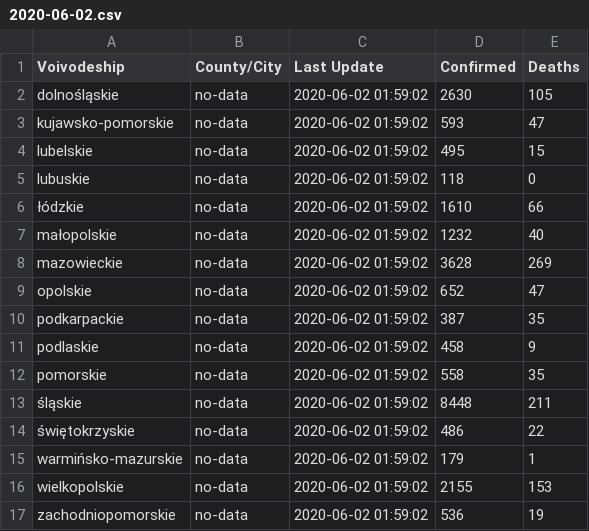
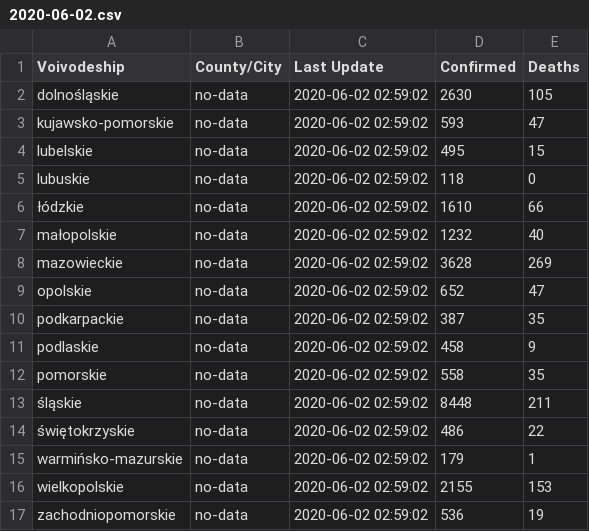
Before and after one commit to fischerbach/COVID-19, a CSV file: 2020-06-02.csv, drawn as a sheet.

Commit message:
update

```diff
--- a/2020-06-02.csv
+++ b/2020-06-02.csv
@@ -1,17 +1,17 @@
 Voivodeship,County/City,Last Update,Confirmed,Deaths
-dolnośląskie,no-data,2020-06-02 01:59:02,2630,105
-kujawsko-pomorskie,no-data,2020-06-02 01:59:02,593,47
-lubelskie,no-data,2020-06-02 01:59:02,495,15
-lubuskie,no-data,2020-06-02 01:59:02,118,0
-łódzkie,no-data,2020-06-02 01:59:02,1610,66
-małopolskie,no-data,2020-06-02 01:59:02,1232,40
-mazowieckie,no-data,2020-06-02 01:59:02,3628,269
-opolskie,no-data,2020-06-02 01:59:02,652,47
-podkarpackie,no-data,2020-06-02 01:59:02,387,35
-podlaskie,no-data,2020-06-02 01:59:02,458,9
-pomorskie,no-data,2020-06-02 01:59:02,558,35
-śląskie,no-data,2020-06-02 01:59:02,8448,211
-świętokrzyskie,no-data,2020-06-02 01:59:02,486,22
-warmińsko-mazurskie,no-data,2020-06-02 01:59:02,179,1
-wielkopolskie,no-data,2020-06-02 01:59:02,2155,153
-zachodniopomorskie,no-data,2020-06-02 01:59:02,536,19
+dolnośląskie,no-data,2020-06-02 02:59:02,2630,105
+kujawsko-pomorskie,no-data,2020-06-02 02:59:02,593,47
+lubelskie,no-data,2020-06-02 02:59:02,495,15
+lubuskie,no-data,2020-06-02 02:59:02,118,0
+łódzkie,no-data,2020-06-02 02:59:02,1610,66
+małopolskie,no-data,2020-06-02 02:59:02,1232,40
+mazowieckie,no-data,2020-06-02 02:59:02,3628,269
+opolskie,no-data,2020-06-02 02:59:02,652,47
+podkarpackie,no-data,2020-06-02 02:59:02,387,35
+podlaskie,no-data,2020-06-02 02:59:02,458,9
+pomorskie,no-data,2020-06-02 02:59:02,558,35
+śląskie,no-data,2020-06-02 02:59:02,8448,211
+świętokrzyskie,no-data,2020-06-02 02:59:02,486,22
+warmińsko-mazurskie,no-data,2020-06-02 02:59:02,179,1
+wielkopolskie,no-data,2020-06-02 02:59:02,2155,153
+zachodniopomorskie,no-data,2020-06-02 02:59:02,536,19
```
